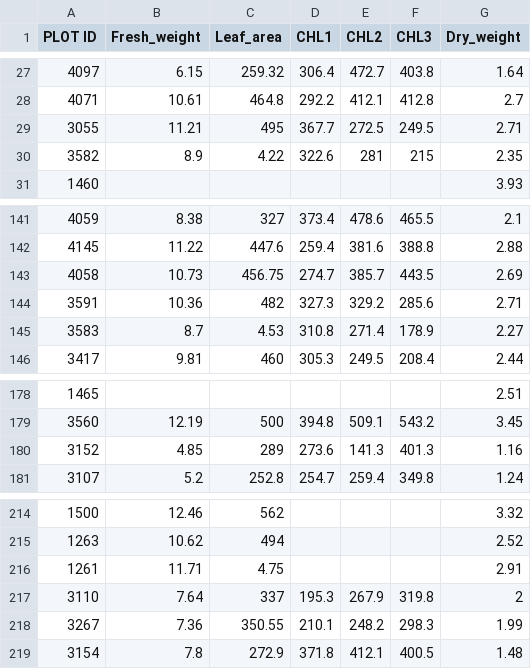
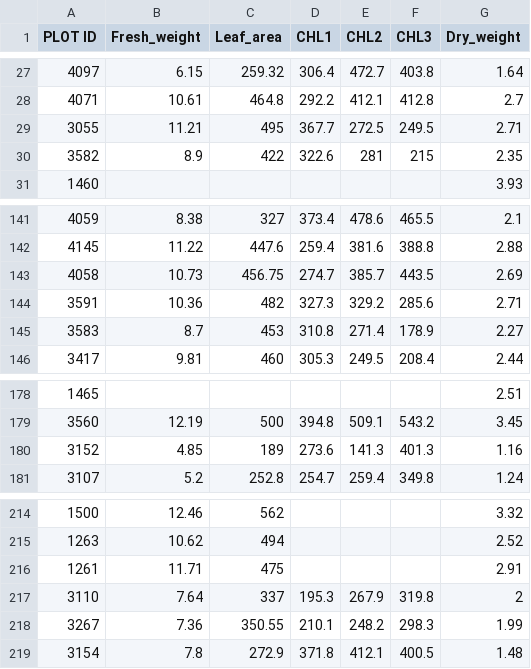
Before and after one commit to distip/GEM_v2, a CSV file: BGEM_2022_gt.csv, drawn as a sheet; only a part is shown, gaps mark what is left out.

Commit message:
ground truths were added from Brookes data

```diff
--- a/BGEM_2022_gt.csv
+++ b/BGEM_2022_gt.csv
@@ -29,3 +29,3 @@ PLOT ID,Fresh_weight,Leaf_area,CHL1,CHL2,CHL3,Dry_weight
 3055,11.21,495,367.7,272.5,249.5,2.71
-3582,8.9,4.22,322.6,281,215,2.35
+3582,8.9,422,322.6,281,215,2.35
 1460,,,,,,3.93
@@ -144,3 +144,3 @@ PLOT ID,Fresh_weight,Leaf_area,CHL1,CHL2,CHL3,Dry_weight
 3591,10.36,482,327.3,329.2,285.6,2.71
-3583,8.7,4.53,310.8,271.4,178.9,2.27
+3583,8.7,453,310.8,271.4,178.9,2.27
 3417,9.81,460,305.3,249.5,208.4,2.44
@@ -179,3 +179,3 @@ PLOT ID,Fresh_weight,Leaf_area,CHL1,CHL2,CHL3,Dry_weight
 3560,12.19,500,394.8,509.1,543.2,3.45
-3152,4.85,289,273.6,141.3,401.3,1.16
+3152,4.85,189,273.6,141.3,401.3,1.16
 3107,5.2,252.8,254.7,259.4,349.8,1.24
@@ -215,3 +215,3 @@ PLOT ID,Fresh_weight,Leaf_area,CHL1,CHL2,CHL3,Dry_weight
 1263,10.62,494,,,,2.52
-1261,11.71,4.75,,,,2.91
+1261,11.71,475,,,,2.91
 3110,7.64,337,195.3,267.9,319.8,2
```
Also changed, not shown: 7 other files.
